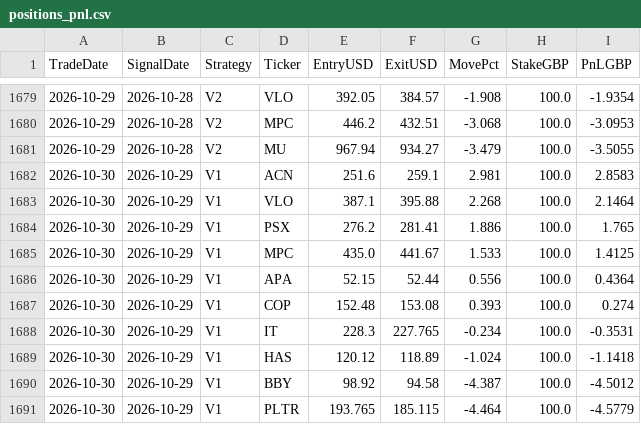
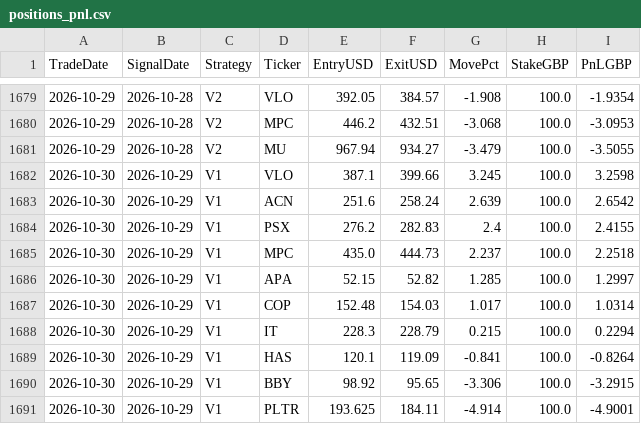
Before and after one commit to MrinalBhargava/sp500-dashboard, a CSV file: positions_pnl.csv, drawn as a sheet; only a part is shown, gaps mark what is left out; the diff covers the shown part only.

```diff
--- a/positions_pnl.csv
+++ b/positions_pnl.csv
@@ -1681,11 +1681,11 @@ TradeDate,SignalDate,Strategy,Ticker,EntryUSD,ExitUSD,MovePct,StakeGBP,PnLGBP
 2026-10-29,2026-10-28,V2,MU,967.94,934.27,-3.479,100.0,-3.5055
-2026-10-30,2026-10-29,V1,ACN,251.6,259.1,2.981,100.0,2.8583
-2026-10-30,2026-10-29,V1,VLO,387.1,395.88,2.268,100.0,2.1464
-2026-10-30,2026-10-29,V1,PSX,276.2,281.41,1.886,100.0,1.765
-2026-10-30,2026-10-29,V1,MPC,435.0,441.67,1.533,100.0,1.4125
-2026-10-30,2026-10-29,V1,APA,52.15,52.44,0.556,100.0,0.4364
-2026-10-30,2026-10-29,V1,COP,152.48,153.08,0.393,100.0,0.274
-2026-10-30,2026-10-29,V1,IT,228.3,227.765,-0.234,100.0,-0.3531
-2026-10-30,2026-10-29,V1,HAS,120.12,118.89,-1.024,100.0,-1.1418
-2026-10-30,2026-10-29,V1,BBY,98.92,94.58,-4.387,100.0,-4.5012
-2026-10-30,2026-10-29,V1,PLTR,193.765,185.115,-4.464,100.0,-4.5779
+2026-10-30,2026-10-29,V1,VLO,387.1,399.66,3.245,100.0,3.2598
+2026-10-30,2026-10-29,V1,ACN,251.6,258.24,2.639,100.0,2.6542
+2026-10-30,2026-10-29,V1,PSX,276.2,282.83,2.4,100.0,2.4155
+2026-10-30,2026-10-29,V1,MPC,435.0,444.73,2.237,100.0,2.2518
+2026-10-30,2026-10-29,V1,APA,52.15,52.82,1.285,100.0,1.2997
+2026-10-30,2026-10-29,V1,COP,152.48,154.03,1.017,100.0,1.0314
+2026-10-30,2026-10-29,V1,IT,228.3,228.79,0.215,100.0,0.2294
+2026-10-30,2026-10-29,V1,HAS,120.1,119.09,-0.841,100.0,-0.8264
+2026-10-30,2026-10-29,V1,BBY,98.92,95.65,-3.306,100.0,-3.2915
+2026-10-30,2026-10-29,V1,PLTR,193.625,184.11,-4.914,100.0,-4.9001
```
Also changed, not shown: 1 added row, 1 removed row and 27 edited cells elsewhere in this file, daily_pnl.csv.
